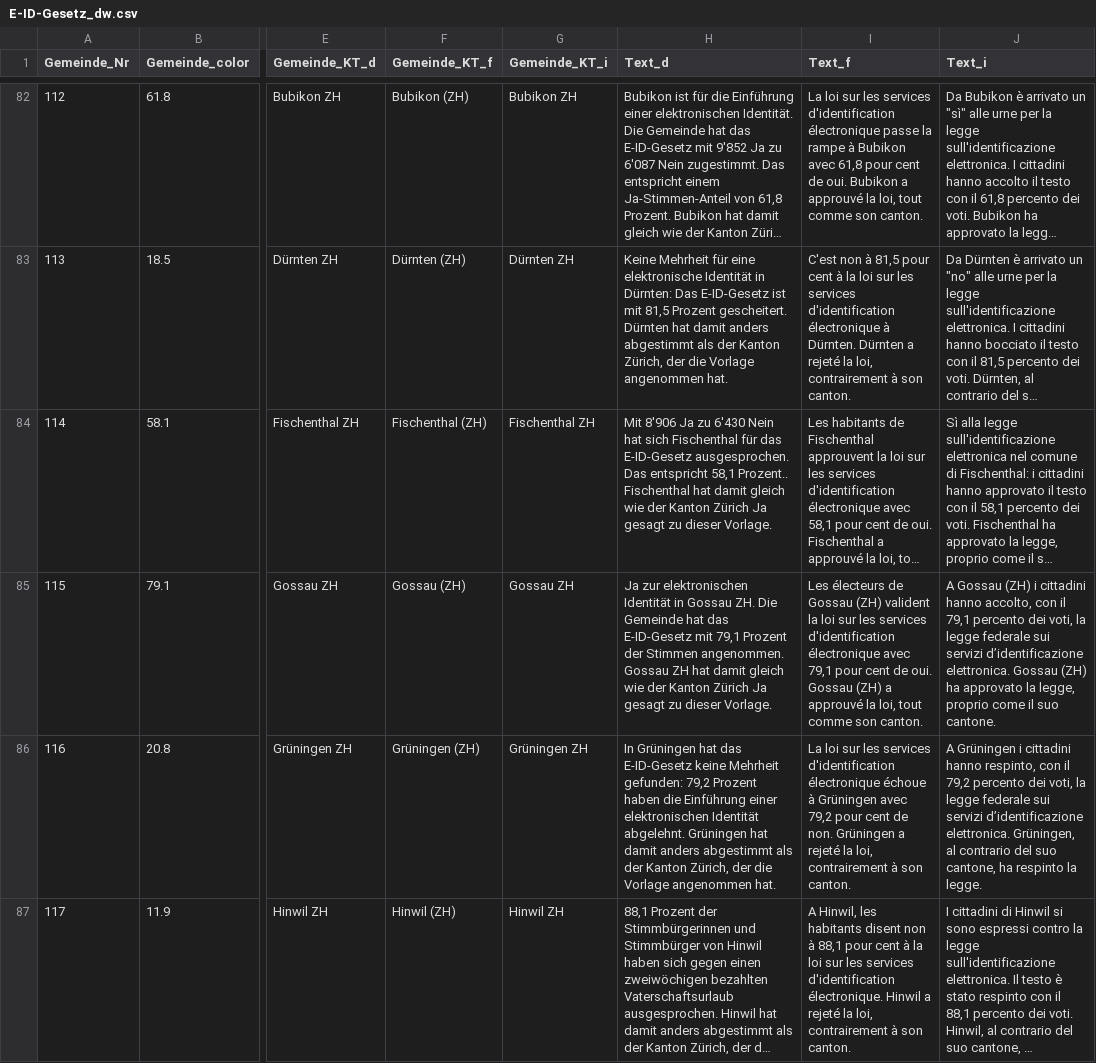
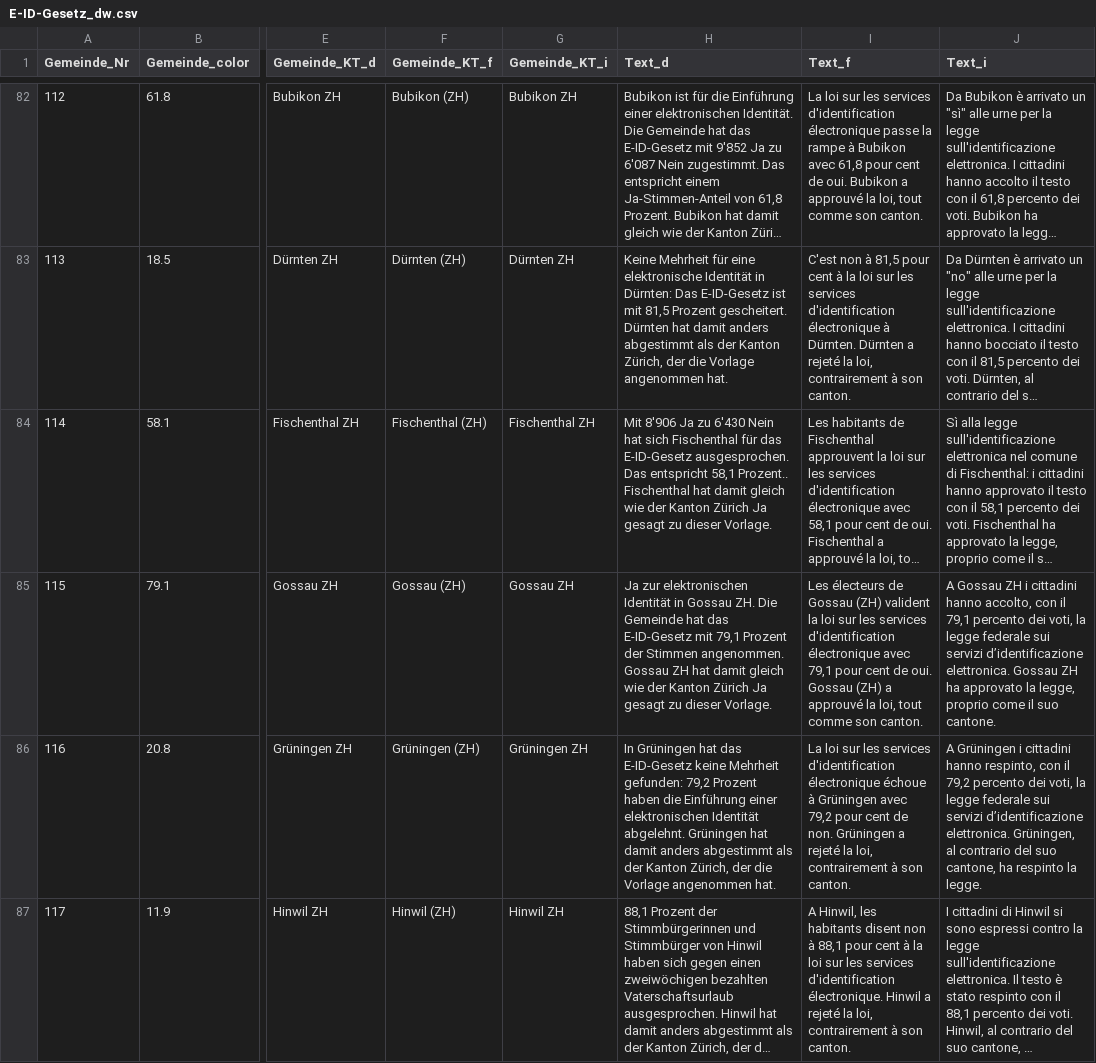
Before and after one commit to vey83/lena_maerz2021, a CSV file: Output/E-ID-Gesetz_dw.csv, drawn as a sheet; only a part is shown, gaps mark what is left out; long unchanged cells end in …; the diff covers the shown part only; the diff names each change by its address in the sheet, - before the commit and + after, or states it on an @@ line.

```diff
--- a/Output/E-ID-Gesetz_dw.csv
+++ b/Output/E-ID-Gesetz_dw.csv
-J85 (Text_i): A Gossau (ZH) i cittadini hanno accolto, con il 79,1 percento dei voti, la legge federale sui servizi d’identificazione elettronica. Gossau (ZH) ha approvato…
+J85 (Text_i): A Gossau ZH i cittadini hanno accolto, con il 79,1 percento dei voti, la legge federale sui servizi d’identificazione elettronica. Gossau ZH ha approvato…
```
Also changed, not shown: 61 edited cells elsewhere in this file, Output/Indonesien_dw.csv, Output/Verhuellungsverbot_dw.csv, 2 other files.
